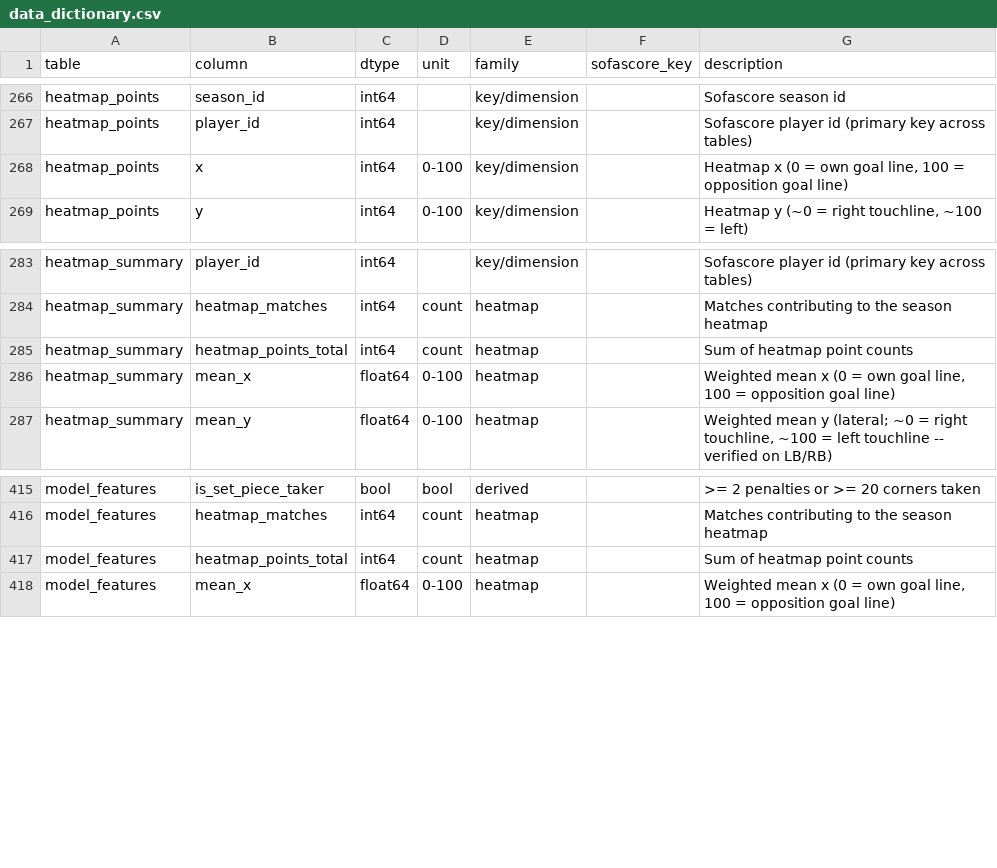
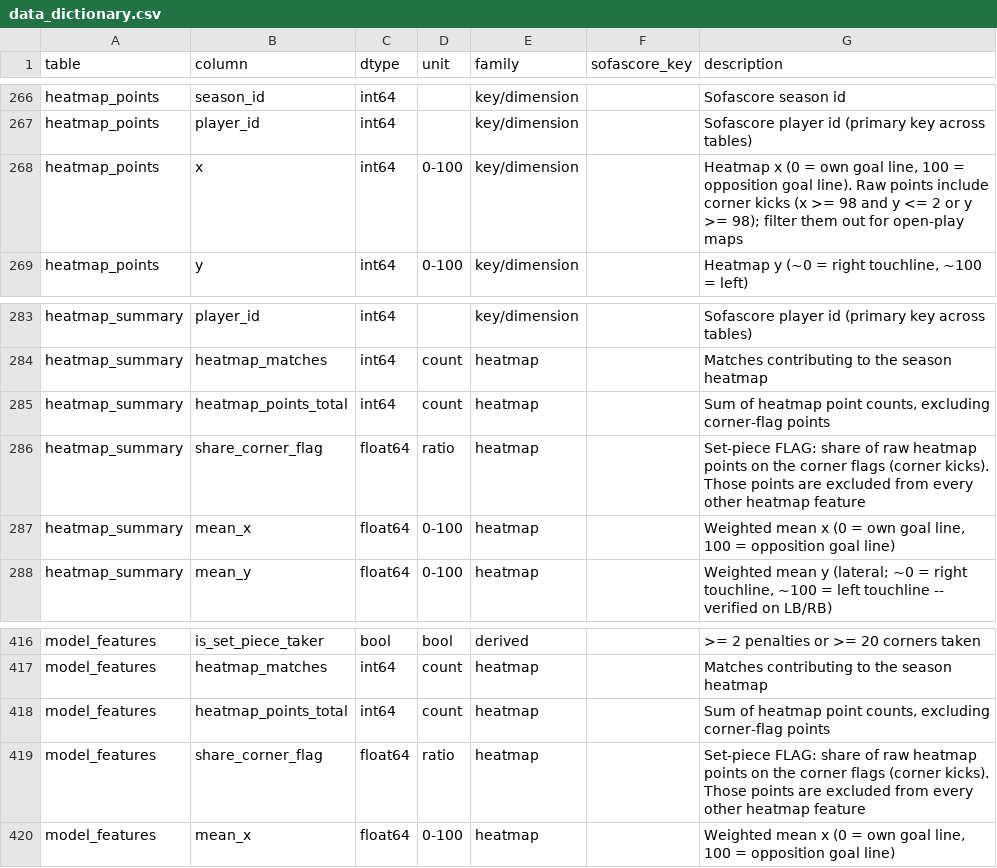
Before and after one commit to sejaldua/laliga-player-roles, a CSV file: data/laliga_2025-26/data_dictionary.csv, drawn as a sheet; only a part is shown, gaps mark what is left out.

```diff
--- a/data/laliga_2025-26/data_dictionary.csv
+++ b/data/laliga_2025-26/data_dictionary.csv
@@ -267,3 +267,3 @@ heatmap_points,season_id,int64,,key/dimension,,Sofascore season id
 heatmap_points,player_id,int64,,key/dimension,,Sofascore player id (primary key across tables)
-heatmap_points,x,int64,0-100,key/dimension,,"Heatmap x (0 = own goal line, 100 = opposition goal line)"
+heatmap_points,x,int64,0-100,key/dimension,,"Heatmap x (0 = own goal line, 100 = opposition goal line). Raw points include corner kicks (x >= 98 and y <= 2 or y >= 98); filter them out for open-play maps"
 heatmap_points,y,int64,0-100,key/dimension,,"Heatmap y (~0 = right touchline, ~100 = left)"
@@ -284,3 +284,4 @@ heatmap_summary,player_id,int64,,key/dimension,,Sofascore player id (primary key
 heatmap_summary,heatmap_matches,int64,count,heatmap,,Matches contributing to the season heatmap
-heatmap_summary,heatmap_points_total,int64,count,heatmap,,Sum of heatmap point counts
+heatmap_summary,heatmap_points_total,int64,count,heatmap,,"Sum of heatmap point counts, excluding corner-flag points"
+heatmap_summary,share_corner_flag,float64,ratio,heatmap,,Set-piece FLAG: share of raw heatmap points on the corner flags (corner kicks). Those points are excluded from every other heatmap feature
 heatmap_summary,mean_x,float64,0-100,heatmap,,"Weighted mean x (0 = own goal line, 100 = opposition goal line)"
@@ -416,3 +417,4 @@ model_features,is_set_piece_taker,bool,bool,derived,,>= 2 penalties or >= 20 cor
 model_features,heatmap_matches,int64,count,heatmap,,Matches contributing to the season heatmap
-model_features,heatmap_points_total,int64,count,heatmap,,Sum of heatmap point counts
+model_features,heatmap_points_total,int64,count,heatmap,,"Sum of heatmap point counts, excluding corner-flag points"
+model_features,share_corner_flag,float64,ratio,heatmap,,Set-piece FLAG: share of raw heatmap points on the corner flags (corner kicks). Those points are excluded from every other heatmap feature
 model_features,mean_x,float64,0-100,heatmap,,"Weighted mean x (0 = own goal line, 100 = opposition goal line)"
```
Also changed, not shown: data/laliga_2025-26/heatmap_summary.csv, data/laliga_2025-26/heatmap_zones.csv, 3 other files.
